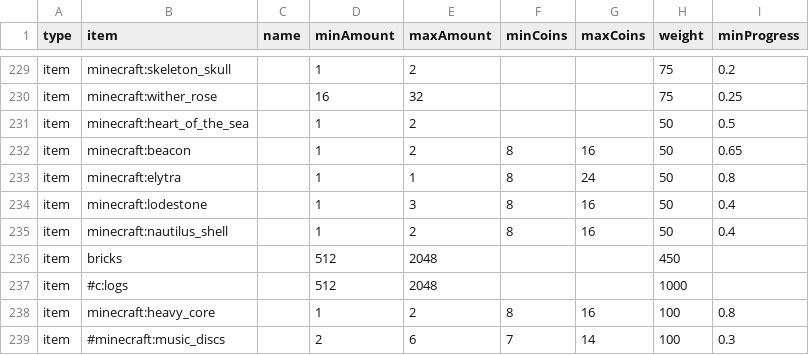
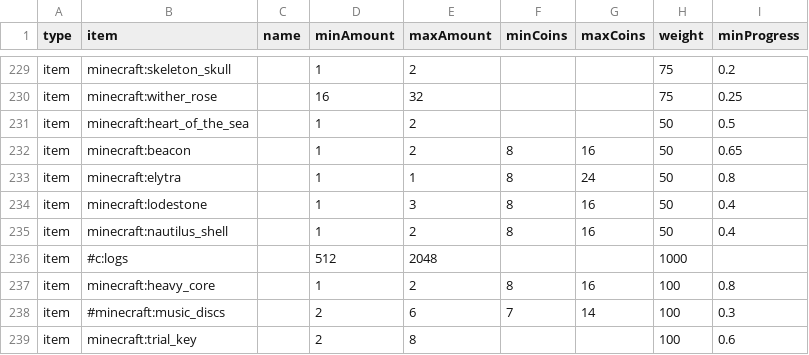
Before and after one commit to Sadragos/kubejs-mission-system, a CSV file: missions/vanilla_minecraft_items.csv, drawn as a sheet; only a part is shown, gaps mark what is left out; the shorter side is filled out with more unchanged rows.

```diff
--- a/missions/vanilla_minecraft_items.csv
+++ b/missions/vanilla_minecraft_items.csv
@@ -235,3 +235,2 @@ item;minecraft:lodestone;;1;3;8;16;50;0.4
 item;minecraft:nautilus_shell;;1;2;8;16;50;0.4
-item;bricks;;512;2048;;;450;
 item;#c:logs;;512;2048;;;1000;
```
Also changed, not shown: missions/vanilla_minecraft_kills.csv, 4 other files.
